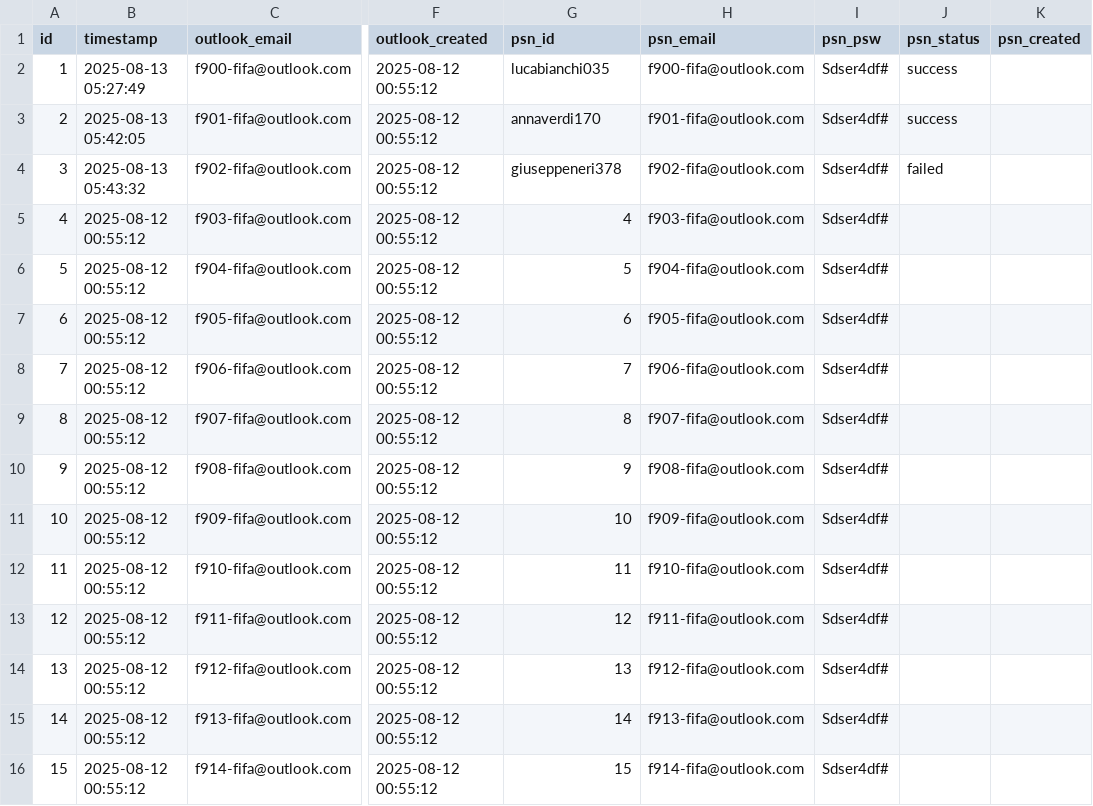
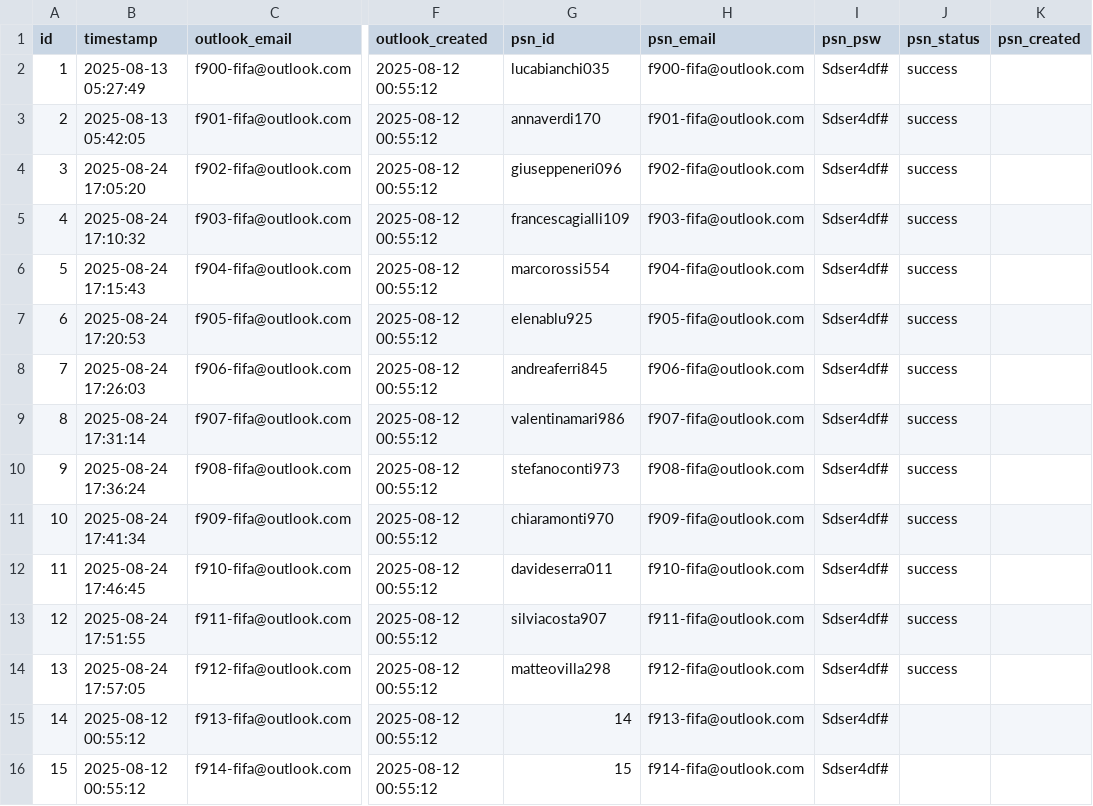
Before and after one commit to AntonioTechDev/fc25, a CSV file: fc25/Multi-Automation-System/data/accounts.csv, drawn as a sheet; only a part is shown, gaps mark what is left out; the diff covers the shown part only; the diff names each change by its address in the sheet, - before the commit and + after, or states it on an @@ line.

```diff
--- a/fc25/Multi-Automation-System/data/accounts.csv
+++ b/fc25/Multi-Automation-System/data/accounts.csv
-B4 (timestamp): 2025-08-13 05:43:32
+B4 (timestamp): 2025-08-24 17:05:20
-G4 (psn_id): giuseppeneri378
+G4 (psn_id): giuseppeneri096
-J4 (psn_status): failed
+J4 (psn_status): success
-B5 (timestamp): 2025-08-12 00:55:12
+B5 (timestamp): 2025-08-24 17:10:32
-G5 (psn_id): 4
+G5 (psn_id): francescagialli109
-J5:J14 (psn_status): (empty)
+J5:J14 (psn_status): success
-B6 (timestamp): 2025-08-12 00:55:12
+B6 (timestamp): 2025-08-24 17:15:43
-G6 (psn_id): 5
+G6 (psn_id): marcorossi554
-B7 (timestamp): 2025-08-12 00:55:12
+B7 (timestamp): 2025-08-24 17:20:53
-G7 (psn_id): 6
+G7 (psn_id): elenablu925
-B8 (timestamp): 2025-08-12 00:55:12
+B8 (timestamp): 2025-08-24 17:26:03
-G8 (psn_id): 7
+G8 (psn_id): andreaferri845
-B9 (timestamp): 2025-08-12 00:55:12
+B9 (timestamp): 2025-08-24 17:31:14
-G9 (psn_id): 8
+G9 (psn_id): valentinamari986
-B10 (timestamp): 2025-08-12 00:55:12
+B10 (timestamp): 2025-08-24 17:36:24
-G10 (psn_id): 9
+G10 (psn_id): stefanoconti973
-B11 (timestamp): 2025-08-12 00:55:12
+B11 (timestamp): 2025-08-24 17:41:34
-G11 (psn_id): 10
+G11 (psn_id): chiaramonti970
-B12 (timestamp): 2025-08-12 00:55:12
+B12 (timestamp): 2025-08-24 17:46:45
-G12 (psn_id): 11
+G12 (psn_id): davideserra011
-B13 (timestamp): 2025-08-12 00:55:12
+B13 (timestamp): 2025-08-24 17:51:55
-G13 (psn_id): 12
+G13 (psn_id): silviacosta907
-B14 (timestamp): 2025-08-12 00:55:12
+B14 (timestamp): 2025-08-24 17:57:05
-G14 (psn_id): 13
+G14 (psn_id): matteovilla298
```
Also changed, not shown: 34 edited cells elsewhere in this file, 10 other files.
